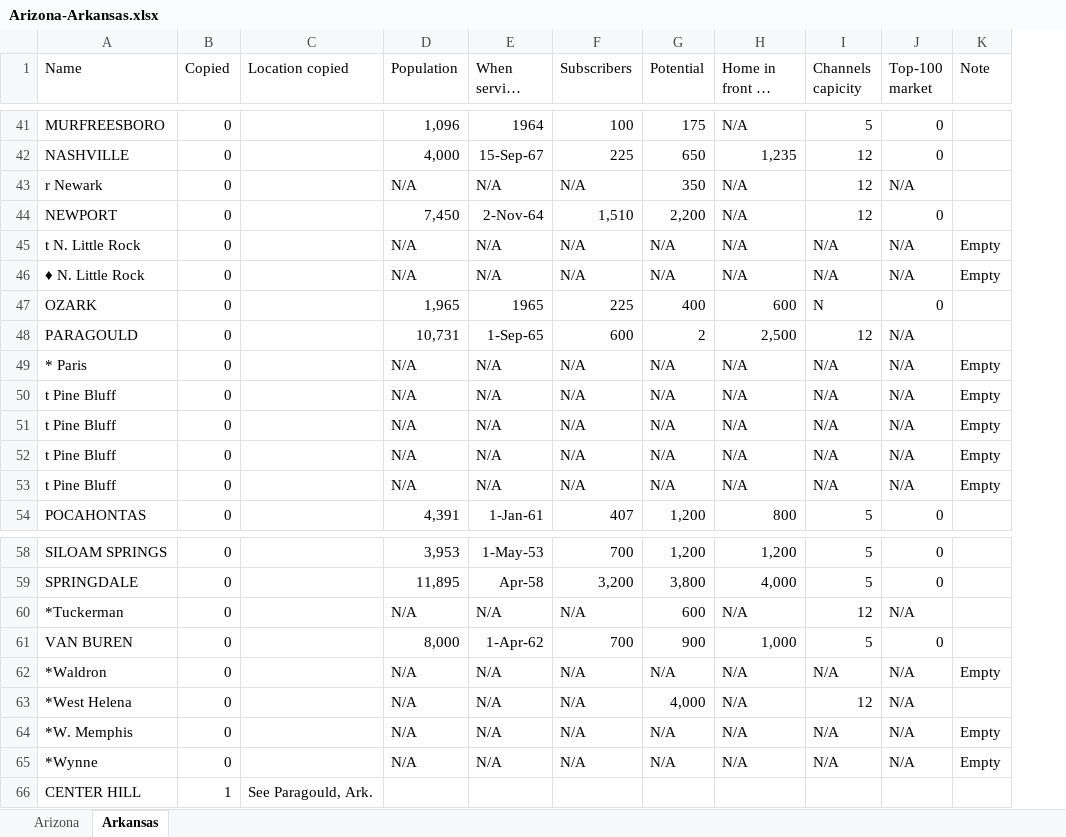
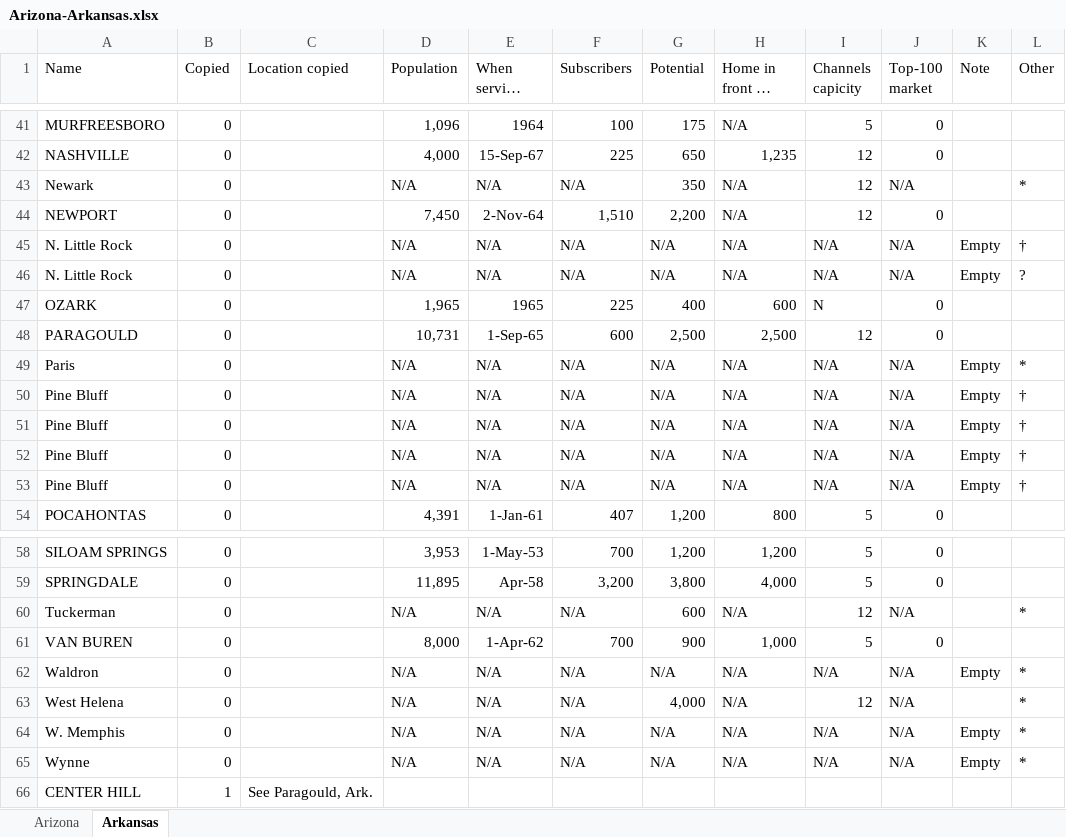
Before and after one commit to yuca1/cable, an Excel workbook: Output/1968/Arizona-Arkansas/Arizona-Arkansas.xlsx, sheet Arkansas, drawn as a sheet; only a part is shown, gaps mark what is left out; long unchanged cells end in …; values as stored, in another font and other column widths than the file's, no borders; the diff covers the shown part only; the diff names each change by its address in the sheet, - before the commit and + after, or states it on an @@ line.

Commit message:
updated 1968 Arizona-Arkansas

```diff
--- a/Output/1968/Arizona-Arkansas/Arizona-Arkansas.xlsx (sheet Arkansas)
+++ b/Output/1968/Arizona-Arkansas/Arizona-Arkansas.xlsx (sheet Arkansas)
+column L (Other), rows 43-53: * |  | † | ? |  |  | * | † | † | † | †; rows 60-65: * |  | * | * | * | *
-A43 (Name): r Newark
+A43 (Name): Newark
-A45 (Name): t N. Little Rock
+A45 (Name): N. Little Rock
-A46 (Name): ♦ N. Little Rock
+A46 (Name): N. Little Rock
-G48 (Potential): 2
+G48 (Potential): 2,500
-J48 (Top-100 market): N/A
+J48 (Top-100 market): 0
-A49 (Name): * Paris
+A49 (Name): Paris
-A50:A53 (Name): t Pine Bluff
+A50:A53 (Name): Pine Bluff
-A60 (Name): *Tuckerman
+A60 (Name): Tuckerman
-A62 (Name): *Waldron
+A62 (Name): Waldron
-A63 (Name): *West Helena
+A63 (Name): West Helena
-A64 (Name): *W. Memphis
+A64 (Name): W. Memphis
-A65 (Name): *Wynne
+A65 (Name): Wynne
```
Also changed, not shown: 12 edited cells elsewhere in this sheet, sheet Arizona, 1 other file.
